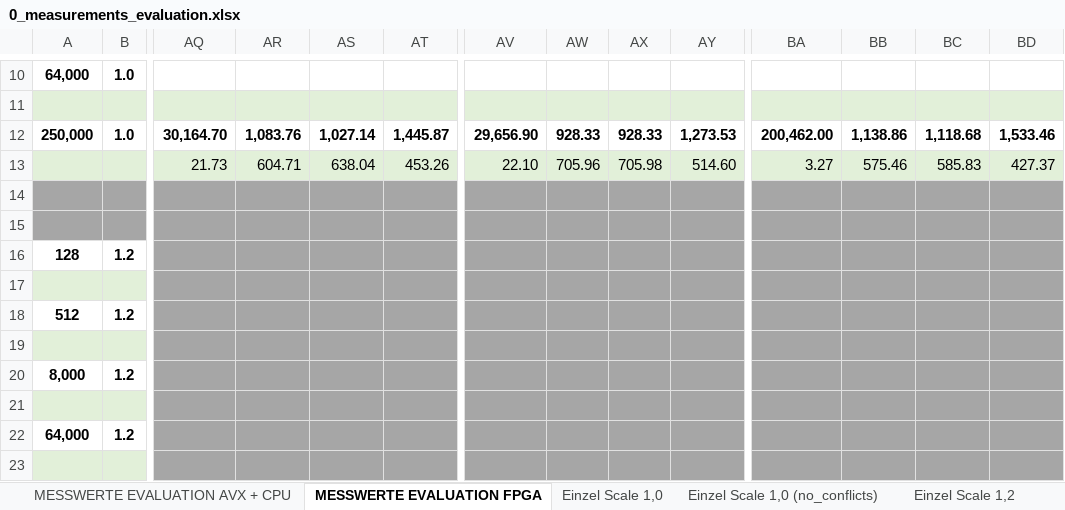
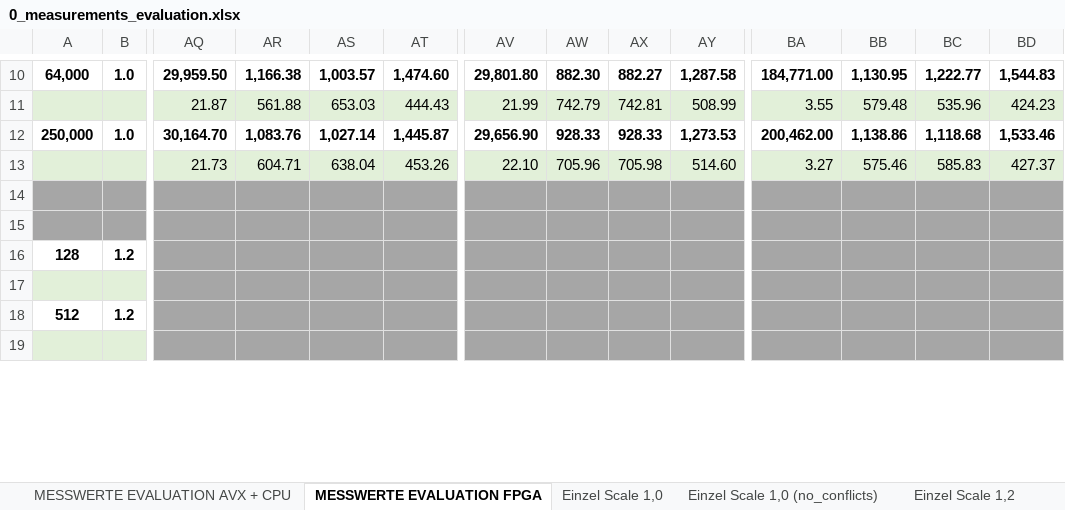
Before and after one commit to db-tu-dresden/FPGA-SIMD-Sandbox, an Excel workbook: Measurements/0_measurements_evaluation.xlsx, sheet MESSWERTE EVALUATION FPGA, drawn as a sheet; only a part is shown, gaps mark what is left out; values as stored, in another font and other column widths than the file's, no borders; removed rows and columns are numbered as before the commit, all else as after; rows hold the shown columns only; the diff covers the shown part only; the diff names each change by its address in the sheet, - before the commit and + after, or states it on an @@ line.

Commit message:
Update 0_measurements_evaluation.xlsx
- upload measurement values for
- /group_count_AVX512/ with dV=128 scale 1,2
- /group_count_AVX512/ with dV=128 scale 1,4
- /group_count_AVX512/ with dV=8000 scale 1,2
- /group_count_AVX512/ with dV=64000 scale 1,2

```diff
--- a/Measurements/0_measurements_evaluation.xlsx (sheet MESSWERTE EVALUATION FPGA)
+++ b/Measurements/0_measurements_evaluation.xlsx (sheet MESSWERTE EVALUATION FPGA)
-AQ10: (empty)
+AQ10: 29,959.50
-AR10: (empty)
+AR10: 1,166.38
-AS10: (empty)
+AS10: 1,003.57
-AT10: (empty)
+AT10: 1,474.60
-AV10: (empty)
+AV10: 29,801.80
-AW10: (empty)
+AW10: 882.30
-AX10: (empty)
+AX10: 882.27
-AY10: (empty)
+AY10: 1,287.58
-BA10: (empty)
+BA10: 184,771.00
-BB10: (empty)
+BB10: 1,130.95
-BC10: (empty)
+BC10: 1,222.77
-BD10: (empty)
+BD10: 1,544.83
-AQ11: (empty)
+AQ11: 21.87
-AR11: (empty)
+AR11: 561.88
-AS11: (empty)
+AS11: 653.03
-AT11: (empty)
+AT11: 444.43
-AV11: (empty)
+AV11: 21.99
-AW11: (empty)
+AW11: 742.79
-AX11: (empty)
+AX11: 742.81
-AY11: (empty)
+AY11: 508.99
-BA11: (empty)
+BA11: 3.55
-BB11: (empty)
+BB11: 579.48
-BC11: (empty)
+BC11: 535.96
-BD11: (empty)
+BD11: 424.23
-row 16: 128 | 1.2
-row 17: (empty)
+row 16: 128 | 1.2
+row 17: (empty)
-row 20: 8,000 | 1.2
-row 21: (empty)
-row 22: 64,000 | 1.2
-row 23: (empty)
```
Also changed, not shown: 6 added rows, 2 removed rows and 22 edited cells elsewhere in this sheet.
